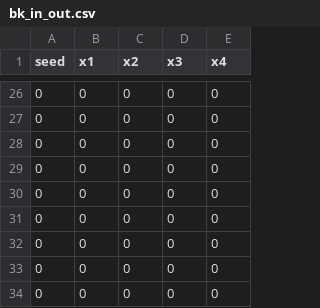
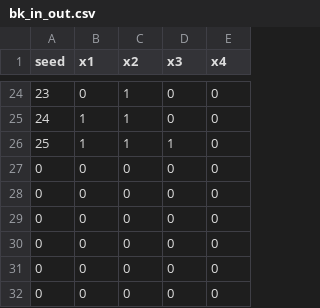
Before and after one commit to yaoyusi1109/surrogate_llnl, a CSV file: varselect/g/results/bk_in_out.csv, drawn as a sheet; only a part is shown, gaps mark what is left out; the shorter side is filled out with more unchanged rows; the diff covers the shown part only.

```diff
--- a/varselect/g/results/bk_in_out.csv
+++ b/varselect/g/results/bk_in_out.csv
@@ -26,2 +24,4 @@ seed,x1,x2,x3,x4
-0,0,0,0,0
+23,0,1,0,0
+24,1,1,0,0
+25,1,1,1,0
 0,0,0,0,0
```
Also changed, not shown: 15 added rows and 17 removed rows elsewhere in this file, varselect/g/results/pred_bk.csv, varselect/g/results/pred_dgp.csv, 33 other files.
